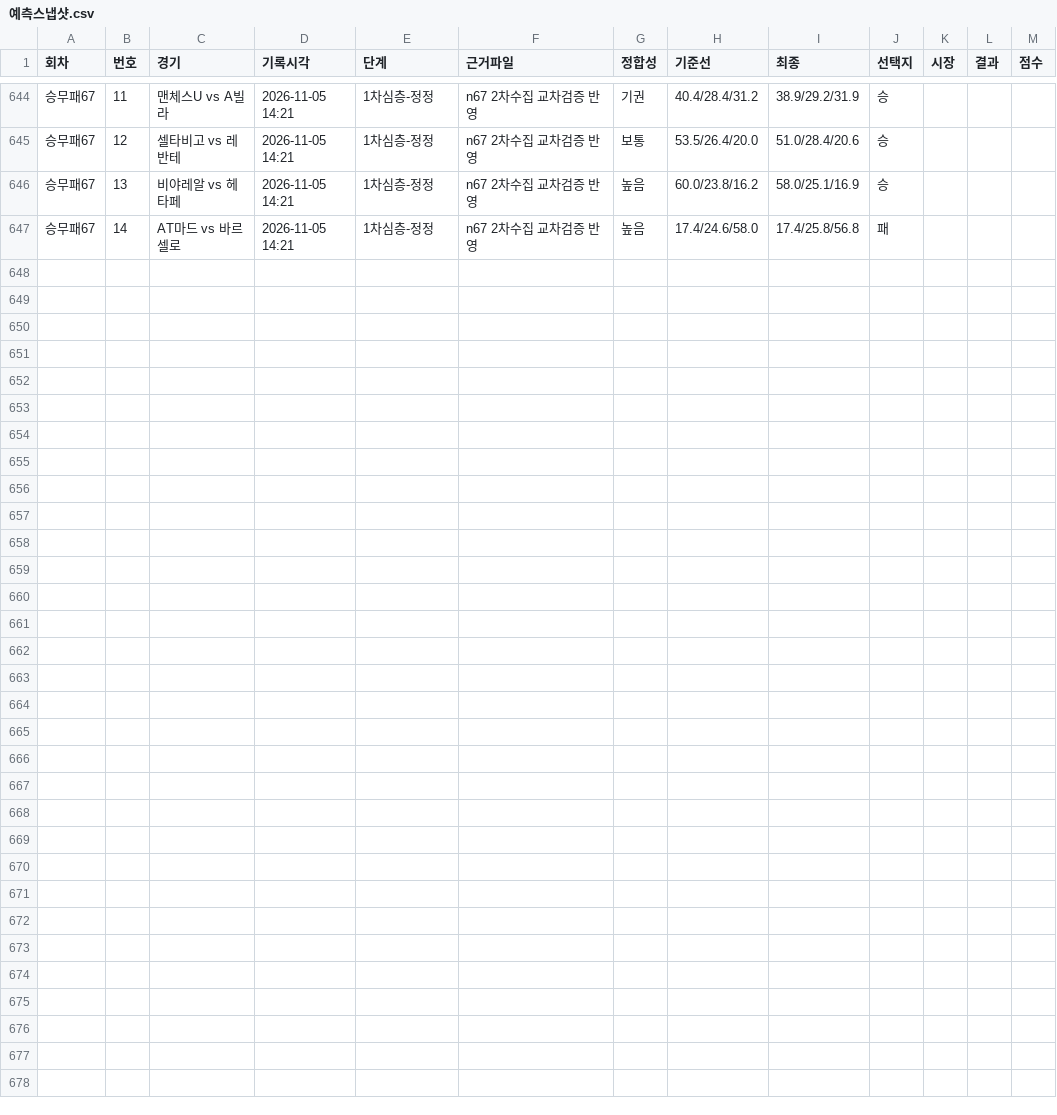
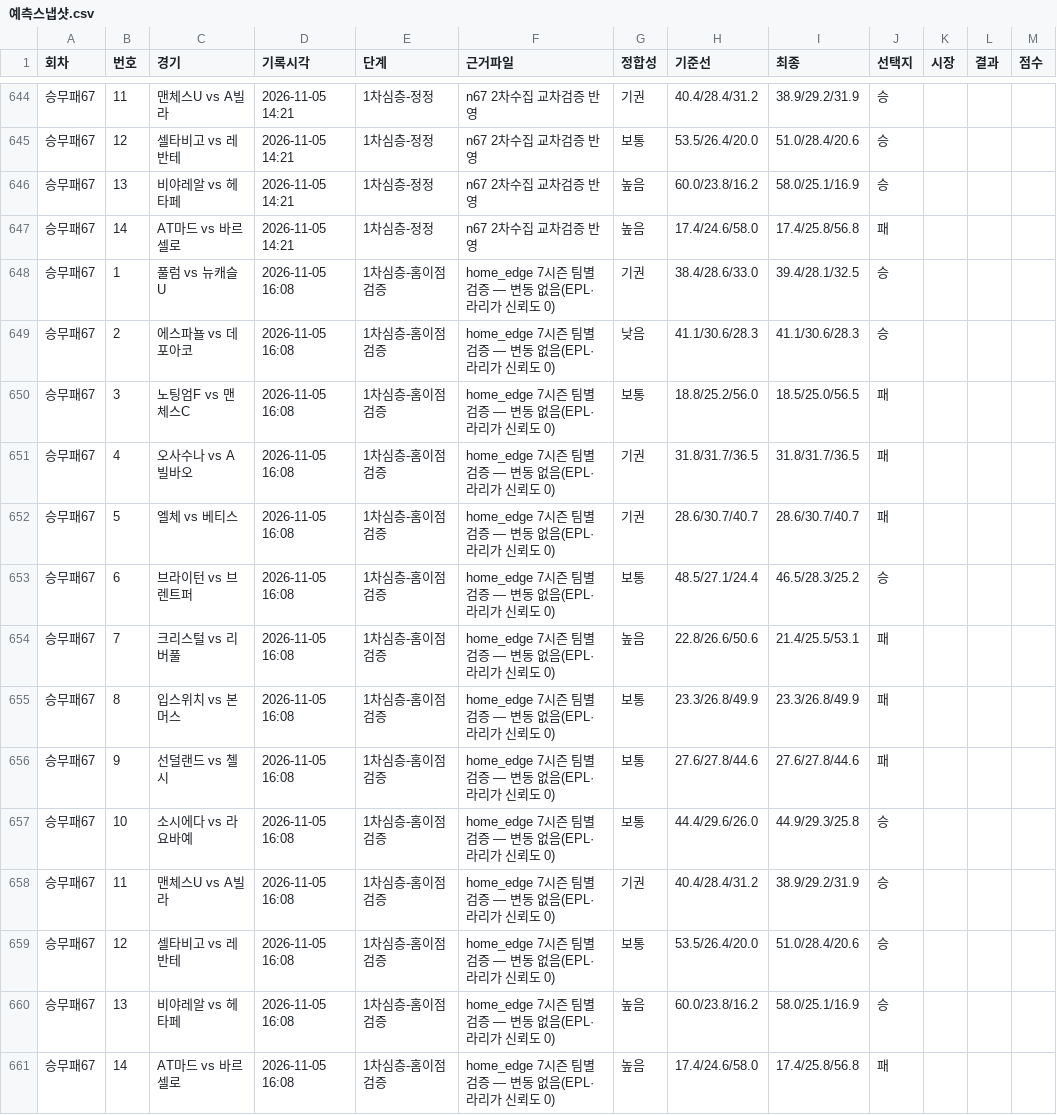
Before and after one commit to Mrzero-00/ai-playground, a CSV file: 승부예측 프로그램/data/예측스냅샷.csv, drawn as a sheet; only a part is shown, gaps mark what is left out; the diff names each change by its address in the sheet, - before the commit and + after, or states it on an @@ line.

```diff
--- a/승부예측 프로그램/data/예측스냅샷.csv
+++ b/승부예측 프로그램/data/예측스냅샷.csv
+row 648: 승무패67 | 1 | 풀럼 vs 뉴캐슬U | 2026-11-05 16:08 | 1차심층-홈이점검증 | home_edge 7시즌 팀별 검증 — 변동 없음(EPL·라리가 신뢰도 0) | 기권 | 38.4/28.6/33.0 | 39.4/28.1/32.5 | 승
+row 649: 승무패67 | 2 | 에스파뇰 vs 데포아코 | 2026-11-05 16:08 | 1차심층-홈이점검증 | home_edge 7시즌 팀별 검증 — 변동 없음(EPL·라리가 신뢰도 0) | 낮음 | 41.1/30.6/28.3 | 41.1/30.6/28.3 | 승
+row 650: 승무패67 | 3 | 노팅엄F vs 맨체스C | 2026-11-05 16:08 | 1차심층-홈이점검증 | home_edge 7시즌 팀별 검증 — 변동 없음(EPL·라리가 신뢰도 0) | 보통 | 18.8/25.2/56.0 | 18.5/25.0/56.5 | 패
+row 651: 승무패67 | 4 | 오사수나 vs A빌바오 | 2026-11-05 16:08 | 1차심층-홈이점검증 | home_edge 7시즌 팀별 검증 — 변동 없음(EPL·라리가 신뢰도 0) | 기권 | 31.8/31.7/36.5 | 31.8/31.7/36.5 | 패
+row 652: 승무패67 | 5 | 엘체 vs 베티스 | 2026-11-05 16:08 | 1차심층-홈이점검증 | home_edge 7시즌 팀별 검증 — 변동 없음(EPL·라리가 신뢰도 0) | 기권 | 28.6/30.7/40.7 | 28.6/30.7/40.7 | 패
+row 653: 승무패67 | 6 | 브라이턴 vs 브렌트퍼 | 2026-11-05 16:08 | 1차심층-홈이점검증 | home_edge 7시즌 팀별 검증 — 변동 없음(EPL·라리가 신뢰도 0) | 보통 | 48.5/27.1/24.4 | 46.5/28.3/25.2 | 승
+row 654: 승무패67 | 7 | 크리스털 vs 리버풀 | 2026-11-05 16:08 | 1차심층-홈이점검증 | home_edge 7시즌 팀별 검증 — 변동 없음(EPL·라리가 신뢰도 0) | 높음 | 22.8/26.6/50.6 | 21.4/25.5/53.1 | 패
+row 655: 승무패67 | 8 | 입스위치 vs 본머스 | 2026-11-05 16:08 | 1차심층-홈이점검증 | home_edge 7시즌 팀별 검증 — 변동 없음(EPL·라리가 신뢰도 0) | 보통 | 23.3/26.8/49.9 | 23.3/26.8/49.9 | 패
+row 656: 승무패67 | 9 | 선덜랜드 vs 첼시 | 2026-11-05 16:08 | 1차심층-홈이점검증 | home_edge 7시즌 팀별 검증 — 변동 없음(EPL·라리가 신뢰도 0) | 보통 | 27.6/27.8/44.6 | 27.6/27.8/44.6 | 패
+row 657: 승무패67 | 10 | 소시에다 vs 라요바예 | 2026-11-05 16:08 | 1차심층-홈이점검증 | home_edge 7시즌 팀별 검증 — 변동 없음(EPL·라리가 신뢰도 0) | 보통 | 44.4/29.6/26.0 | 44.9/29.3/25.8 | 승
+row 658: 승무패67 | 11 | 맨체스U vs A빌라 | 2026-11-05 16:08 | 1차심층-홈이점검증 | home_edge 7시즌 팀별 검증 — 변동 없음(EPL·라리가 신뢰도 0) | 기권 | 40.4/28.4/31.2 | 38.9/29.2/31.9 | 승
+row 659: 승무패67 | 12 | 셀타비고 vs 레반테 | 2026-11-05 16:08 | 1차심층-홈이점검증 | home_edge 7시즌 팀별 검증 — 변동 없음(EPL·라리가 신뢰도 0) | 보통 | 53.5/26.4/20.0 | 51.0/28.4/20.6 | 승
+row 660: 승무패67 | 13 | 비야레알 vs 헤타페 | 2026-11-05 16:08 | 1차심층-홈이점검증 | home_edge 7시즌 팀별 검증 — 변동 없음(EPL·라리가 신뢰도 0) | 높음 | 60.0/23.8/16.2 | 58.0/25.1/16.9 | 승
+row 661: 승무패67 | 14 | AT마드 vs 바르셀로 | 2026-11-05 16:08 | 1차심층-홈이점검증 | home_edge 7시즌 팀별 검증 — 변동 없음(EPL·라리가 신뢰도 0) | 높음 | 17.4/24.6/58.0 | 17.4/25.8/56.8 | 패
```
Also changed, not shown: 승부예측 프로그램/data/스킬변경.csv, 6 other files.
